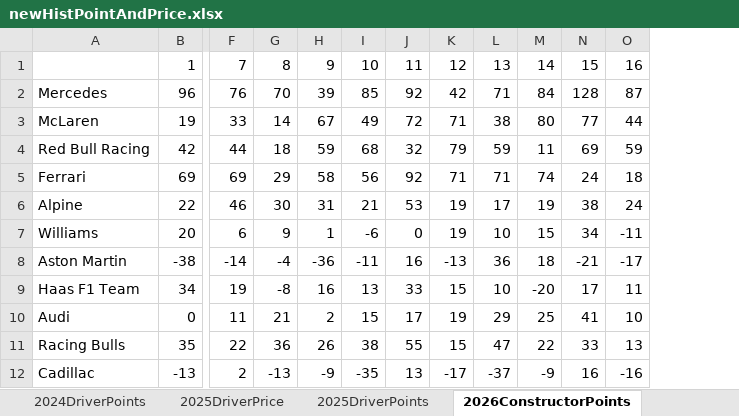
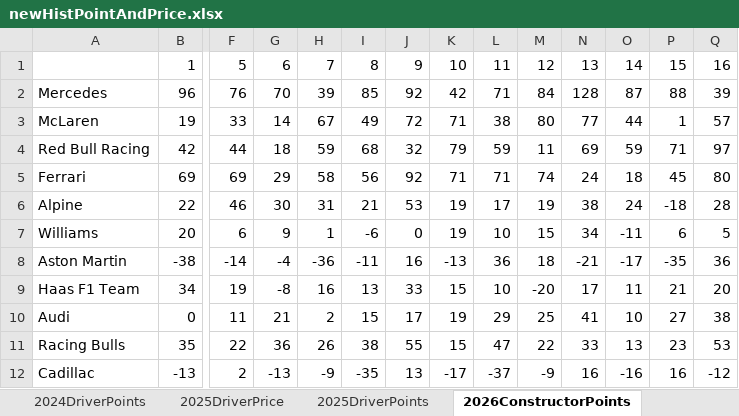
Before and after one commit to jguptil1/F1Fantasy, an Excel workbook: data/raw/newHistPointAndPrice.xlsx, sheet 2026ConstructorPoints, drawn as a sheet; only a part is shown, gaps mark what is left out; values as stored, in another font and other column widths than the file's, no borders; removed rows and columns are numbered as before the commit, all else as after; rows hold the shown columns only; the diff names each change by its address in the sheet, - before the commit and + after, or states it on an @@ line.

```diff
--- a/data/raw/newHistPointAndPrice.xlsx (sheet 2026ConstructorPoints)
+++ b/data/raw/newHistPointAndPrice.xlsx (sheet 2026ConstructorPoints)
+column P, rows 2-12: 88 | 1 | 71 | 45 | -18 | 6 | -35 | 21 | 27 | 23 | 16
+column Q, rows 2-12: 39 | 57 | 97 | 80 | 28 | 5 | 36 | 20 | 38 | 53 | -12
-row 1:  | 1 | 7 | 8 | 9 | 10 | 11 | 12 | 13 | 14 | 15 | 16
+row 1:  | 1 | 5 | 6 | 7 | 8 | 9 | 10 | 11 | 12 | 13 | 14 | 15 | 16
```
Also changed, not shown: sheet 2026ConstructorPrice, sheet 2026DriverPrice, sheet 2026DriverPoints, sheet WEEKLY BUDGET, data/raw/driver_config.xlsx, 22 other files.
